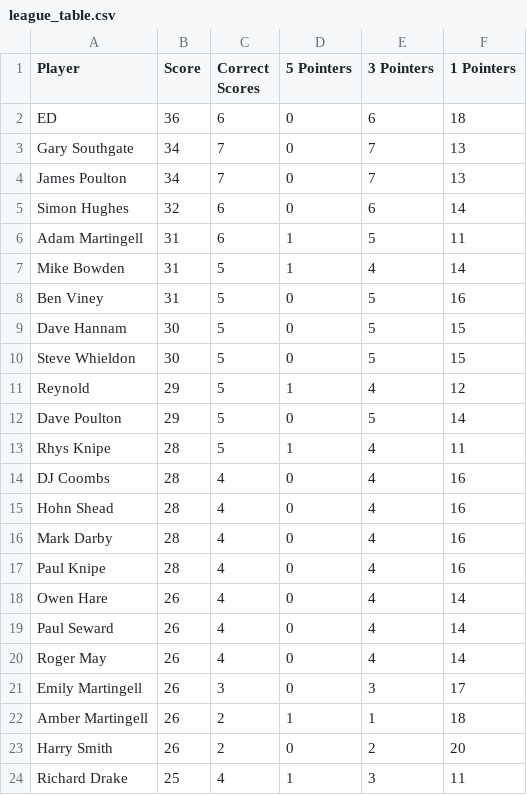
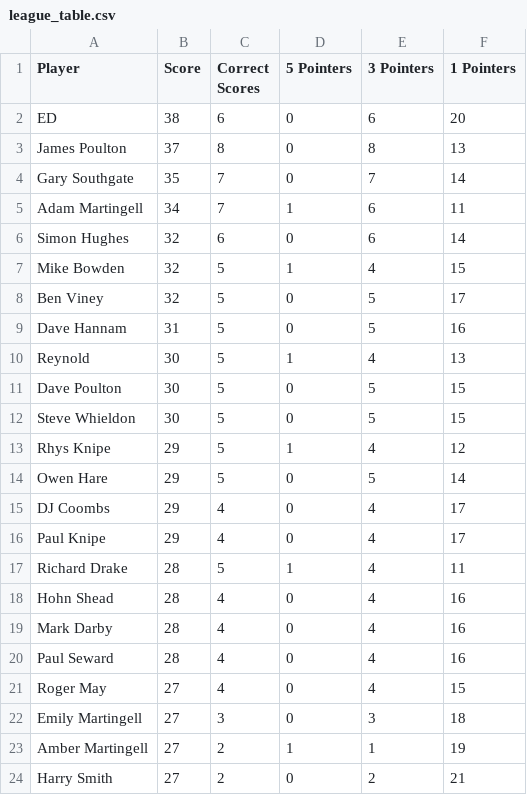
Before and after one commit to ps9786/pl-predictions, a CSV file: pl/league_table.csv, drawn as a sheet; only a part is shown; the diff covers the shown part only.

```diff
--- a/pl/league_table.csv
+++ b/pl/league_table.csv
@@ -1,24 +1,24 @@
 Player,Score,Correct Scores,5 Pointers,3 Pointers,1 Pointers
-ED,36,6,0,6,18
-Gary Southgate,34,7,0,7,13
-James Poulton,34,7,0,7,13
+ED,38,6,0,6,20
+James Poulton,37,8,0,8,13
+Gary Southgate,35,7,0,7,14
+Adam Martingell,34,7,1,6,11
 Simon Hughes,32,6,0,6,14
-Adam Martingell,31,6,1,5,11
-Mike Bowden,31,5,1,4,14
-Ben Viney,31,5,0,5,16
-Dave Hannam,30,5,0,5,15
+Mike Bowden,32,5,1,4,15
+Ben Viney,32,5,0,5,17
+Dave Hannam,31,5,0,5,16
+Reynold,30,5,1,4,13
+Dave Poulton,30,5,0,5,15
 Steve Whieldon,30,5,0,5,15
-Reynold,29,5,1,4,12
-Dave Poulton,29,5,0,5,14
-Rhys Knipe,28,5,1,4,11
-DJ Coombs,28,4,0,4,16
+Rhys Knipe,29,5,1,4,12
+Owen Hare,29,5,0,5,14
+DJ Coombs,29,4,0,4,17
+Paul Knipe,29,4,0,4,17
+Richard Drake,28,5,1,4,11
 Hohn Shead,28,4,0,4,16
 Mark Darby,28,4,0,4,16
-Paul Knipe,28,4,0,4,16
-Owen Hare,26,4,0,4,14
-Paul Seward,26,4,0,4,14
-Roger May,26,4,0,4,14
-Emily Martingell,26,3,0,3,17
-Amber  Martingell,26,2,1,1,18
-Harry Smith,26,2,0,2,20
-Richard Drake,25,4,1,3,11
+Paul Seward,28,4,0,4,16
+Roger May,27,4,0,4,15
+Emily Martingell,27,3,0,3,18
+Amber  Martingell,27,2,1,1,19
+Harry Smith,27,2,0,2,21
```
Also changed, not shown: 1 added row, 1 removed row and 11 edited cells elsewhere in this file, matchup_summary.csv, pl/scores.csv.
